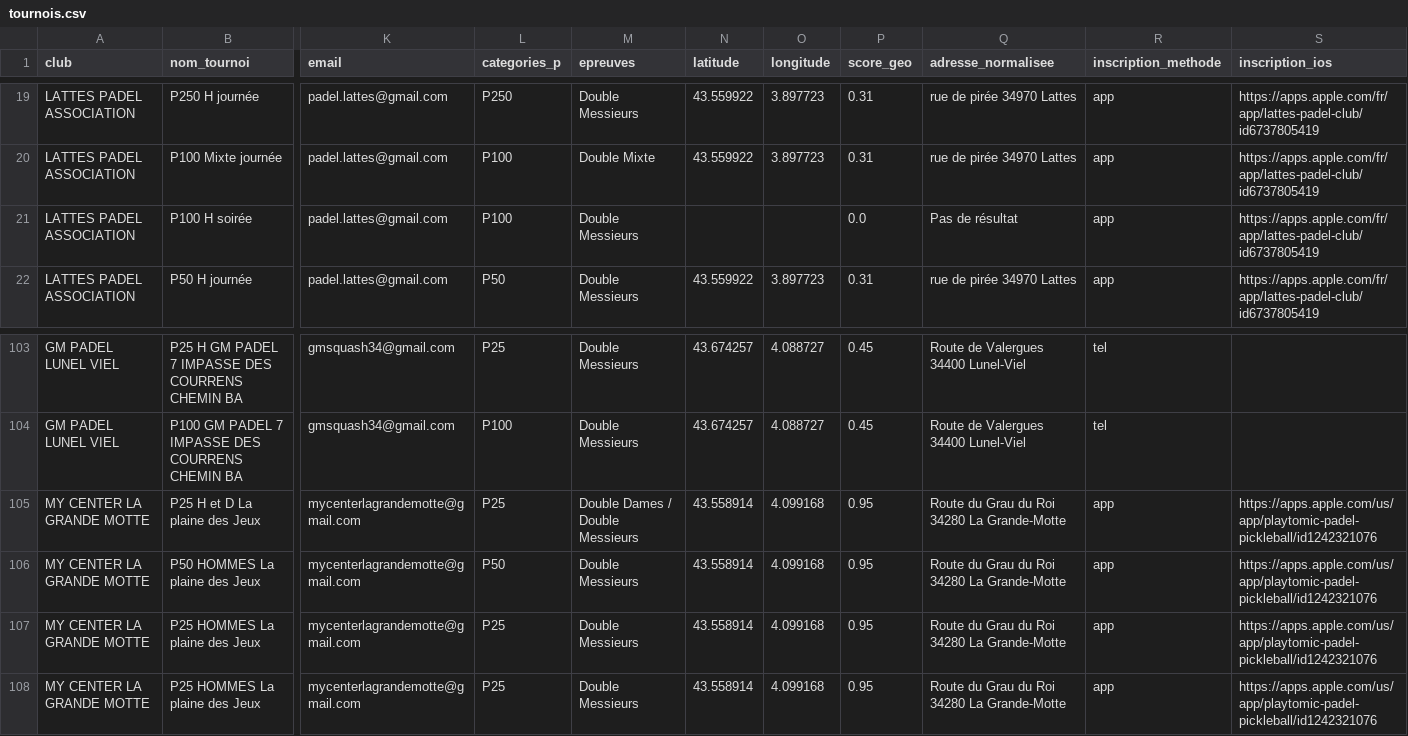
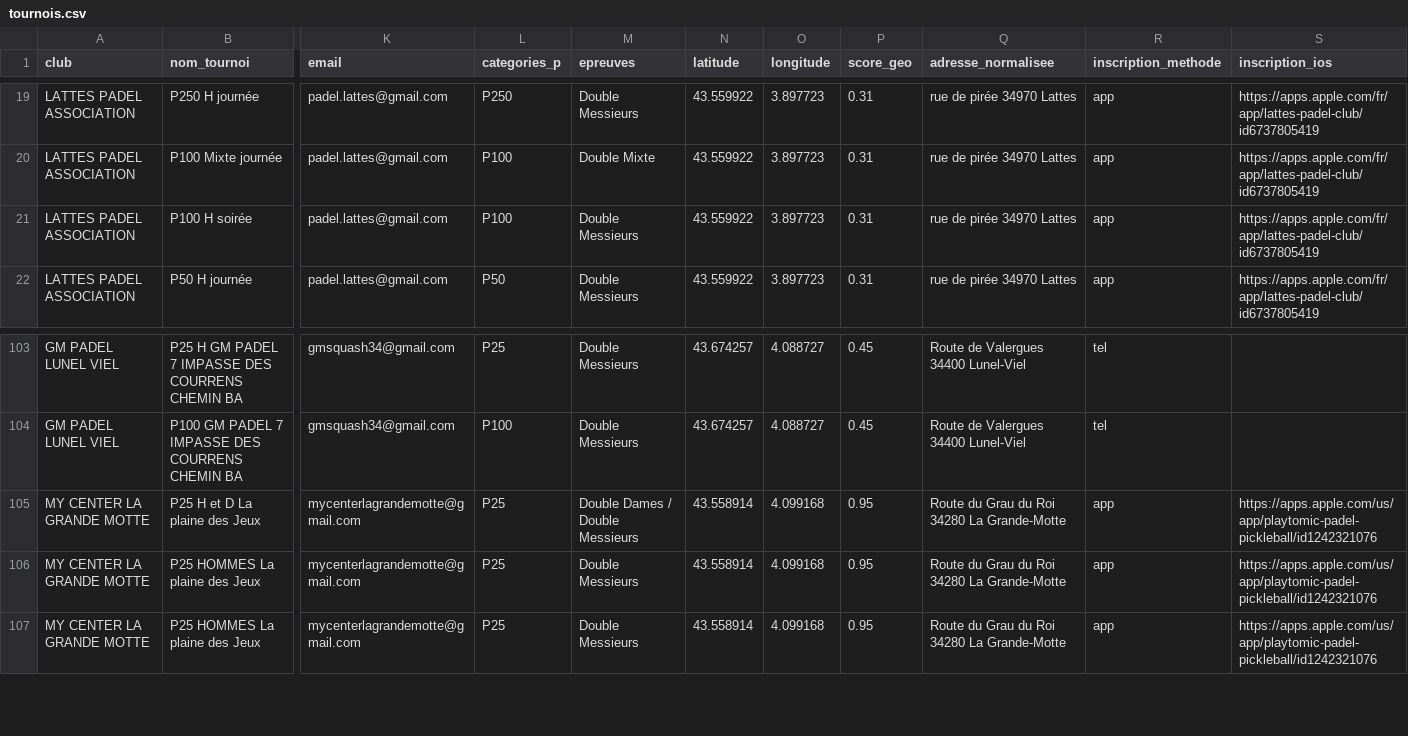
Before and after one commit to camillethibault95/padel-app, a CSV file: tournois.csv, drawn as a sheet; only a part is shown, gaps mark what is left out; rows hold the shown columns only; the diff names each change by its address in the sheet, - before the commit and + after, or states it on an @@ line.

```diff
--- a/tournois.csv
+++ b/tournois.csv
-N21 (latitude): (empty)
+N21 (latitude): 43.559922
-O21 (longitude): (empty)
+O21 (longitude): 3.897723
-P21 (score_geo): 0.0
+P21 (score_geo): 0.31
-Q21 (adresse_normalisee): Pas de résultat
+Q21 (adresse_normalisee): rue de pirée 34970 Lattes
-row 106: MY CENTER LA GRANDE MOTTE | P50 HOMMES La plaine des Jeux | mycenterlagrandemotte@gmail.com | P50 | Double Messieurs | 43.558914 | 4.099168 | 0.95 | Route du Grau du Roi 34280 La Grande-Motte | app | https://apps.apple.com/us/app/playtomic-padel-pickleball/id1242321076
```
